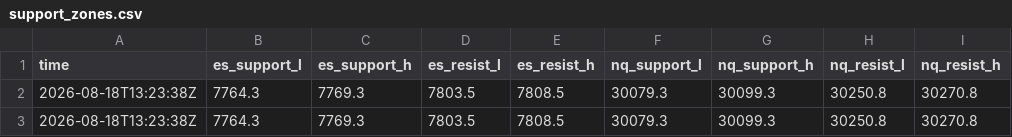
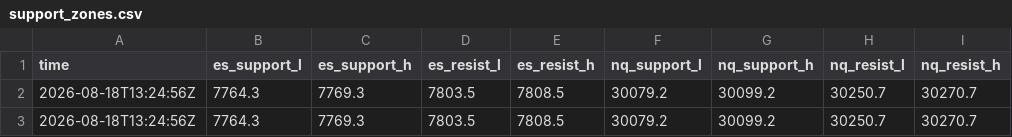
Before and after one commit to MoonlightTrader/seed_MoonlightTrader_mydata, a CSV file: support_zones.csv, drawn as a sheet.

```diff
--- a/support_zones.csv
+++ b/support_zones.csv
@@ -1,3 +1,3 @@
 time,es_support_l,es_support_h,es_resist_l,es_resist_h,nq_support_l,nq_support_h,nq_resist_l,nq_resist_h
-2026-08-18T13:23:38Z,7764.3,7769.3,7803.5,7808.5,30079.3,30099.3,30250.8,30270.8
-2026-08-18T13:23:38Z,7764.3,7769.3,7803.5,7808.5,30079.3,30099.3,30250.8,30270.8
+2026-08-18T13:24:56Z,7764.3,7769.3,7803.5,7808.5,30079.2,30099.2,30250.7,30270.7
+2026-08-18T13:24:56Z,7764.3,7769.3,7803.5,7808.5,30079.2,30099.2,30250.7,30270.7
```
